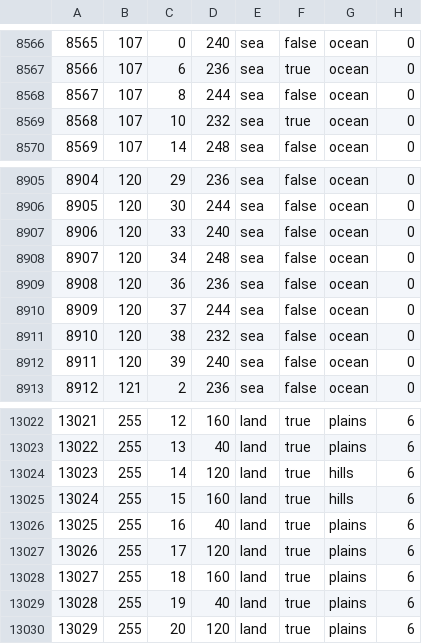
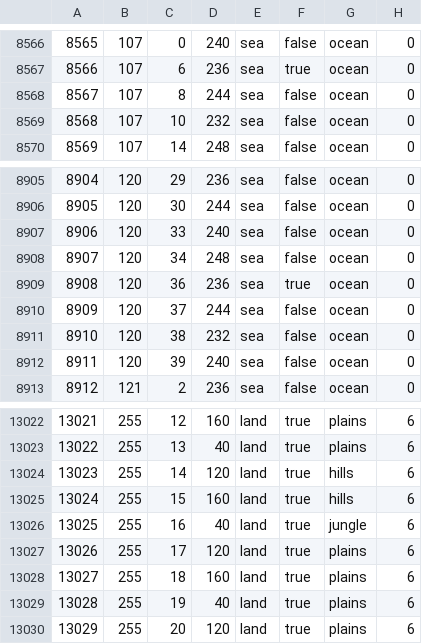
Before and after one commit to Mumiago/MFU-Updated, a CSV file: map/definition.csv, drawn as a sheet; only a part is shown, gaps mark what is left out; the diff covers the shown part only.

```diff
--- a/map/definition.csv
+++ b/map/definition.csv
@@ -8568,3 +8568,3 @@
 8567;107;8;244;sea;false;ocean;0
-8568;107;10;232;sea;true;ocean;0
+8568;107;10;232;sea;false;ocean;0
 8569;107;14;248;sea;false;ocean;0
@@ -8908,3 +8908,3 @@
 8907;120;34;248;sea;false;ocean;0
-8908;120;36;236;sea;false;ocean;0
+8908;120;36;236;sea;true;ocean;0
 8909;120;37;244;sea;false;ocean;0
@@ -13025,3 +13025,3 @@
 13024;255;15;160;land;true;hills;6
-13025;255;16;40;land;true;plains;6
+13025;255;16;40;land;true;jungle;6
 13026;255;17;120;land;true;plains;6
```
Also changed, not shown: 5 added rows and 9 edited cells elsewhere in this file, 13 other files.
